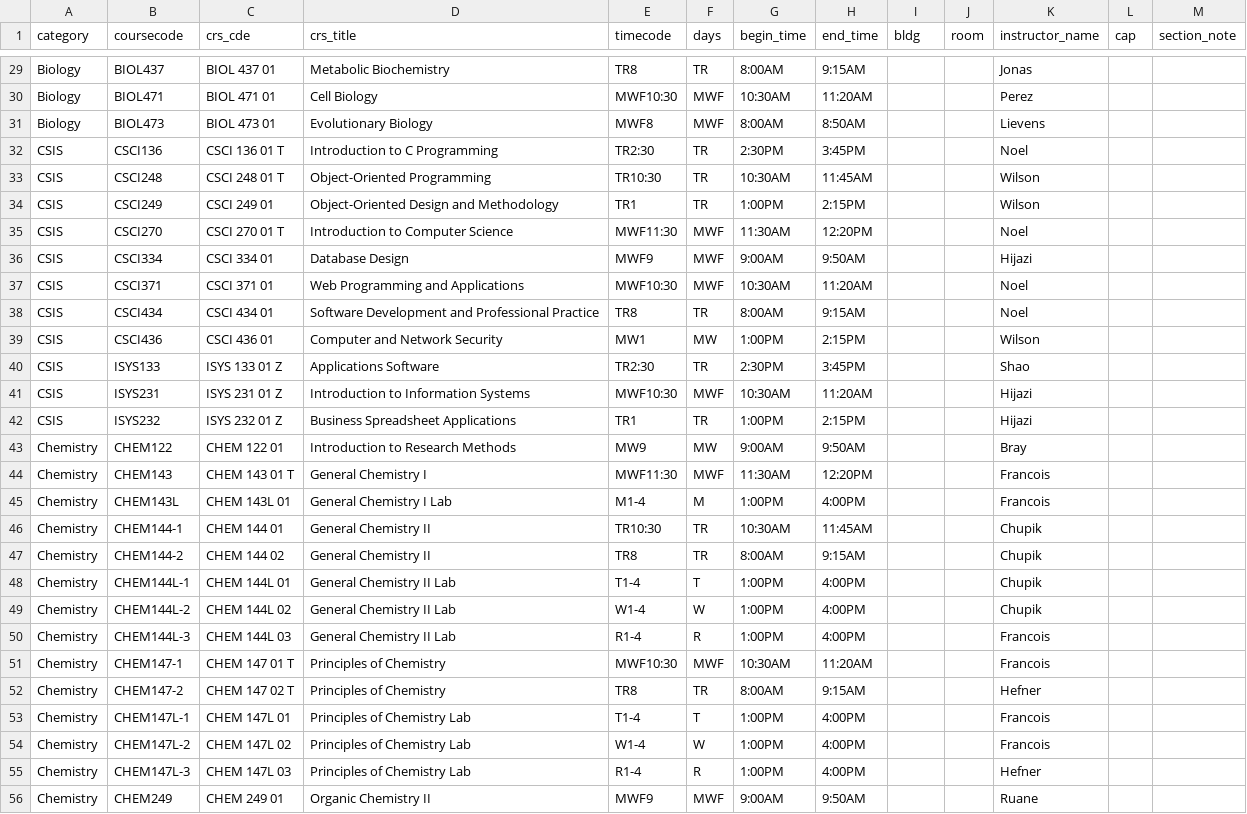
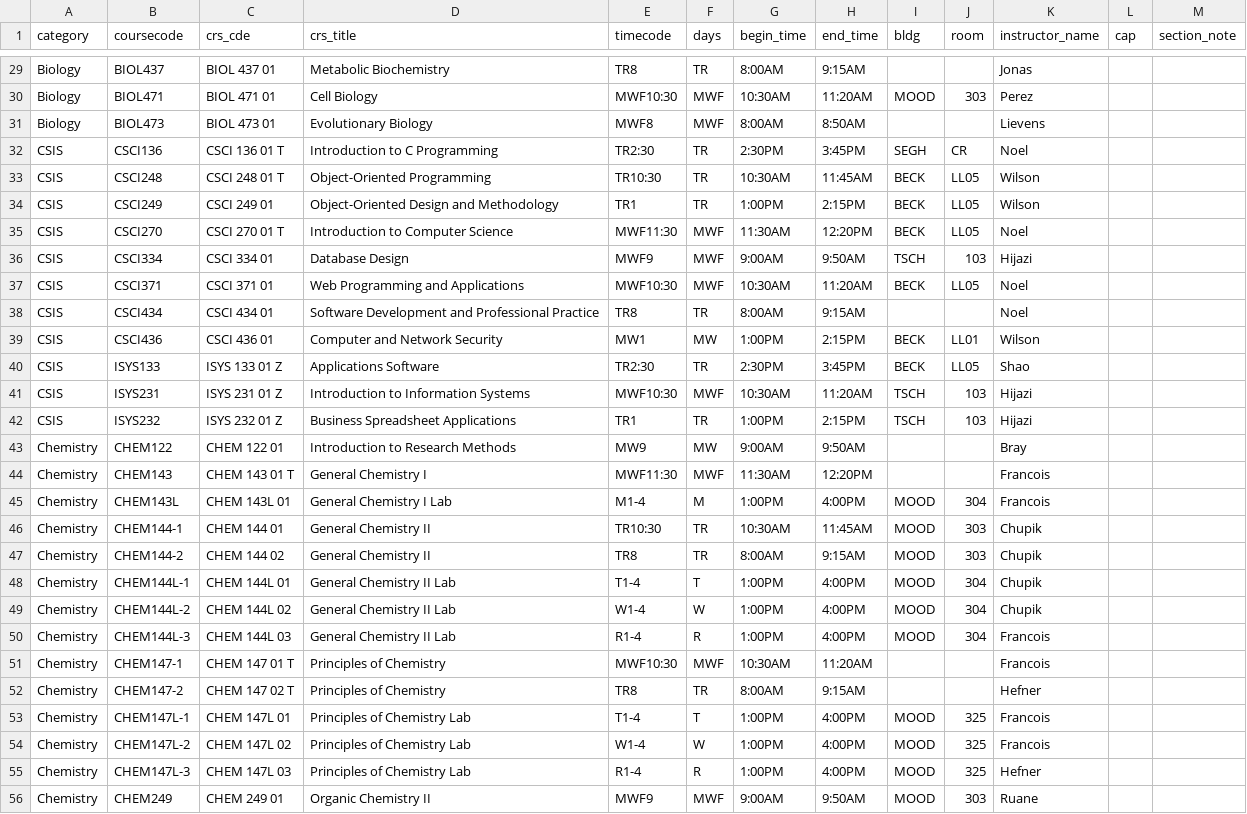
Before and after one commit to TLU-Physics/CourseScheduling, a CSV file: testexport detailed.csv, drawn as a sheet; only a part is shown, gaps mark what is left out; the diff covers the shown part only; the diff names each change by its address in the sheet, - before the commit and + after, or states it on an @@ line.

Commit message:
Store room locations
Added feature to store room locations so that they can be import (during initialization) and export in the report. Plan to add a feature later to import room numbers during the import of a schedule that is already built.

```diff
--- a/testexport detailed.csv
+++ b/testexport detailed.csv
-I30 (bldg): (empty)
+I30 (bldg): MOOD
-J30 (room): (empty)
+J30 (room): 303
-I32 (bldg): (empty)
+I32 (bldg): SEGH
-J32 (room): (empty)
+J32 (room): CR
-I33:I35 (bldg): (empty)
+I33:I35 (bldg): BECK
-J33:J35 (room): (empty)
+J33:J35 (room): LL05
-I36 (bldg): (empty)
+I36 (bldg): TSCH
-J36 (room): (empty)
+J36 (room): 103
-I37 (bldg): (empty)
+I37 (bldg): BECK
-J37 (room): (empty)
+J37 (room): LL05
-I39:I40 (bldg): (empty)
+I39:I40 (bldg): BECK
-J39 (room): (empty)
+J39 (room): LL01
-J40 (room): (empty)
+J40 (room): LL05
-I41:I42 (bldg): (empty)
+I41:I42 (bldg): TSCH
-J41:J42 (room): (empty)
+J41:J42 (room): 103
-I45:I50 (bldg): (empty)
+I45:I50 (bldg): MOOD
-J45 (room): (empty)
+J45 (room): 304
-J46:J47 (room): (empty)
+J46:J47 (room): 303
-J48:J50 (room): (empty)
+J48:J50 (room): 304
-I53:I56 (bldg): (empty)
+I53:I56 (bldg): MOOD
-J53:J55 (room): (empty)
+J53:J55 (room): 325
-J56 (room): (empty)
+J56 (room): 303
```
Also changed, not shown: 1 removed row and 108 edited cells elsewhere in this file, 3 other files.
